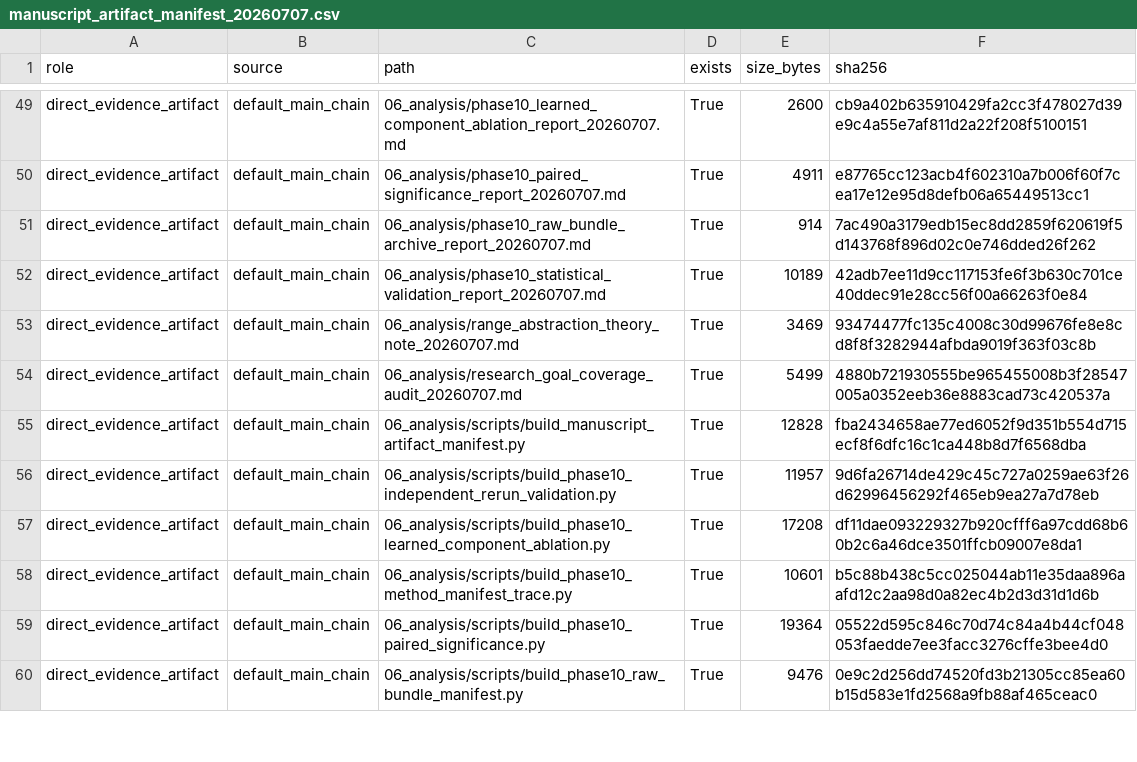
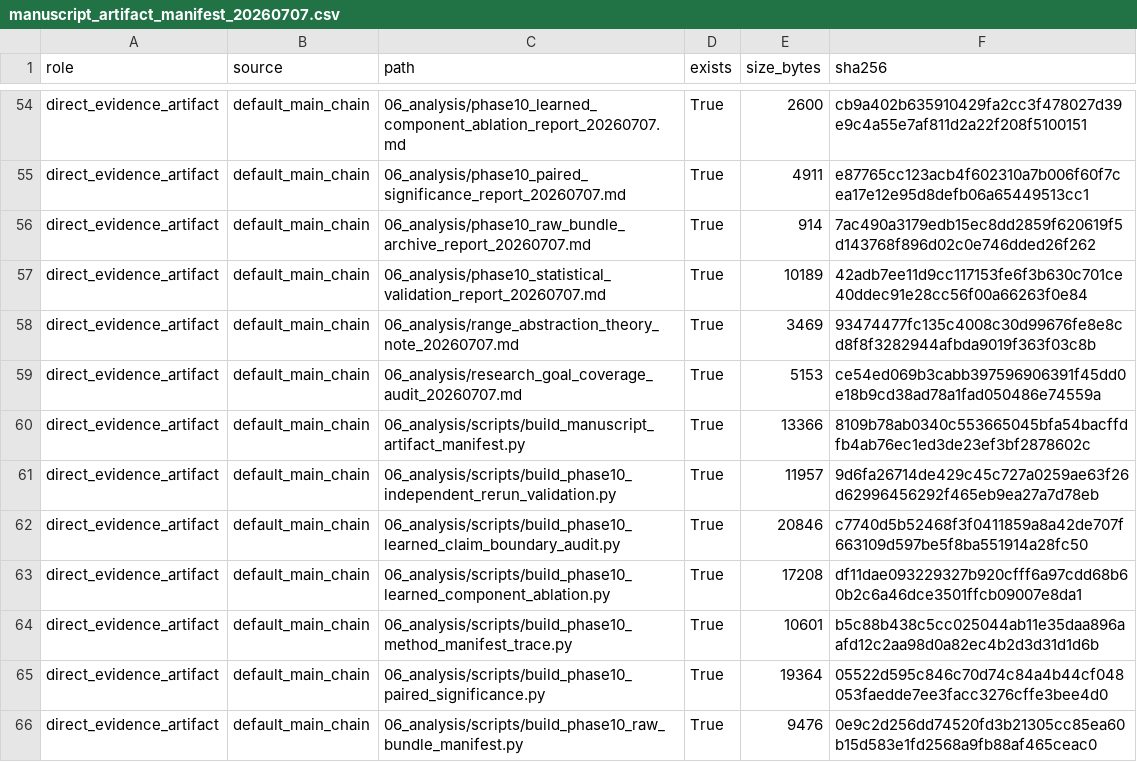
Before and after one commit to nuaasgq/ISAC-Neighbor-Discovery, a CSV file: 06_analysis/manuscript_artifact_manifest_20260707.csv, drawn as a sheet; only a part is shown, gaps mark what is left out; the diff covers the shown part only.

Commit message:
Add learned claim boundary audit

```diff
--- a/06_analysis/manuscript_artifact_manifest_20260707.csv
+++ b/06_analysis/manuscript_artifact_manifest_20260707.csv
@@ -53,5 +58,6 @@ direct_evidence_artifact,default_main_chain,06_analysis/phase10_statistical_vali
 direct_evidence_artifact,default_main_chain,06_analysis/range_abstraction_theory_note_20260707.md,True,3469,93474477fc135c4008c30d99676fe8e8cd8f8f3282944afbda9019f363f03c8b
-direct_evidence_artifact,default_main_chain,06_analysis/research_goal_coverage_audit_20260707.md,True,5499,4880b721930555be965455008b3f28547005a0352eeb36e8883cad73c420537a
-direct_evidence_artifact,default_main_chain,06_analysis/scripts/build_manuscript_artifact_manifest.py,True,12828,fba2434658ae77ed6052f9d351b554d715ecf8f6dfc16c1ca448b8d7f6568dba
+direct_evidence_artifact,default_main_chain,06_analysis/research_goal_coverage_audit_20260707.md,True,5153,ce54ed069b3cabb397596906391f45dd0e18b9cd38ad78a1fad050486e74559a
+direct_evidence_artifact,default_main_chain,06_analysis/scripts/build_manuscript_artifact_manifest.py,True,13366,8109b78ab0340c553665045bfa54bacffdfb4ab76ec1ed3de23ef3bf2878602c
 direct_evidence_artifact,default_main_chain,06_analysis/scripts/build_phase10_independent_rerun_validation.py,True,11957,9d6fa26714de429c45c727a0259ae63f26d62996456292f465eb9ea27a7d78eb
+direct_evidence_artifact,default_main_chain,06_analysis/scripts/build_phase10_learned_claim_boundary_audit.py,True,20846,c7740d5b52468f3f0411859a8a42de707f663109d597be5f8ba551914a28fc50
 direct_evidence_artifact,default_main_chain,06_analysis/scripts/build_phase10_learned_component_ablation.py,True,17208,df11dae093229327b920cfff6a97cdd68b60b2c6a46dce3501ffcb09007e8da1
```
Also changed, not shown: 10 added rows and 26 edited cells elsewhere in this file, 06_analysis/paper_tables/research_goal_coverage_audit/claim_risk_register.csv, 06_analysis/paper_tables/research_goal_coverage_audit/evidence_inventory.csv, 12 other files.
